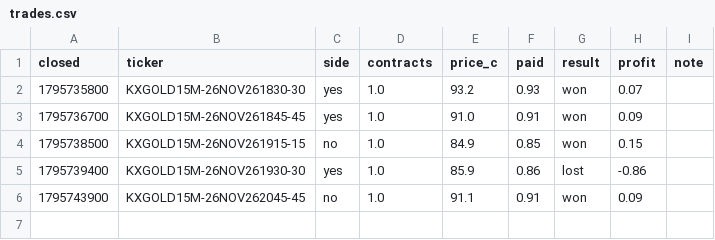
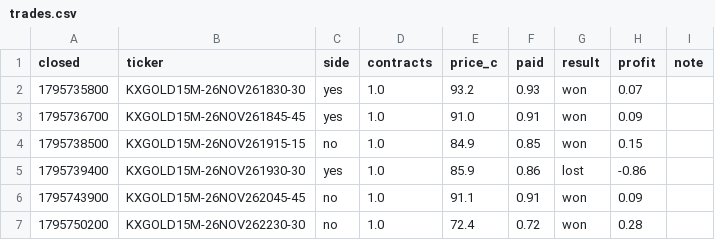
Before and after one commit to kii-rin/kalshi-gold, a CSV file: trades.csv, drawn as a sheet; the diff names each change by its address in the sheet, - before the commit and + after, or states it on an @@ line.

```diff
--- a/trades.csv
+++ b/trades.csv
+row 7: 1795750200 | KXGOLD15M-26NOV262230-30 | no | 1.0 | 72.4 | 0.72 | won | 0.28
```
